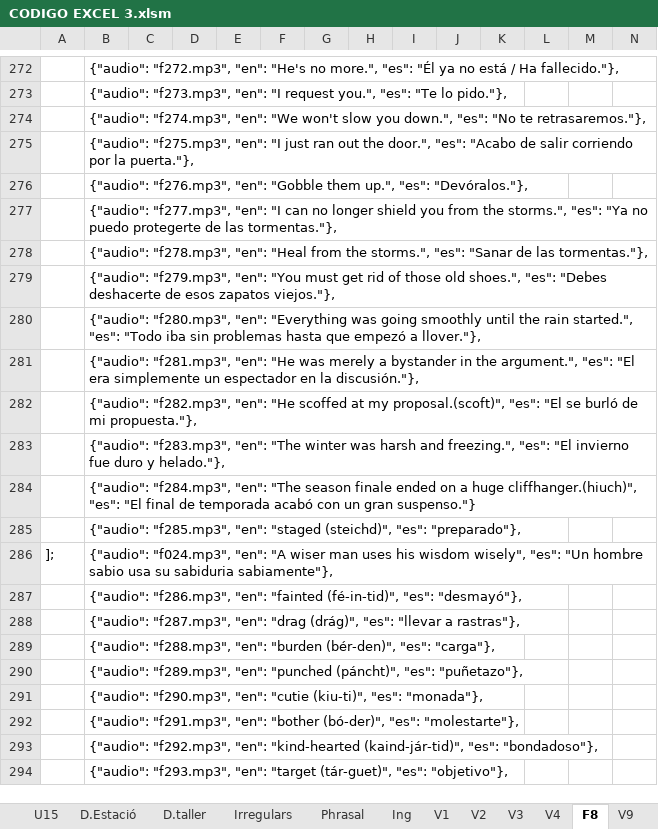
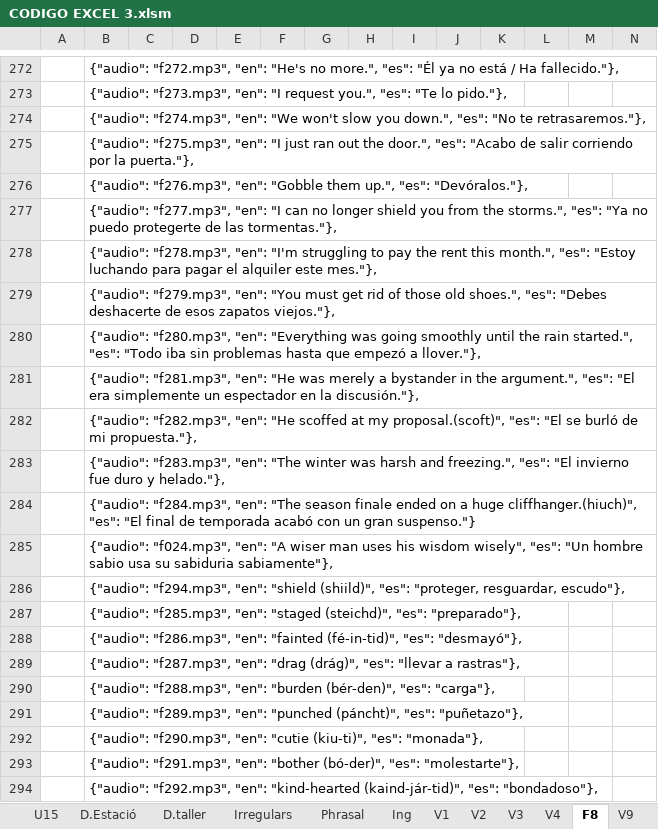
Before and after one commit to gretaclase2026/main, an Excel workbook: CODIGO EXCEL 3.xlsm, sheet F8, drawn as a sheet; only a part is shown, gaps mark what is left out; the shorter side is filled out with more unchanged rows; values as stored, in another font and other column widths than the file's, no borders; removed rows and columns are numbered as before the commit, all else as after; the diff names each change by its address in the sheet, - before the commit and + after, or states it on an @@ line.

Commit message:
afegir audios i paraula

```diff
--- a/CODIGO EXCEL 3.xlsm (sheet F8)
+++ b/CODIGO EXCEL 3.xlsm (sheet F8)
-B278: …"f278.mp3", "en": "Heal from the storms.", "es": "Sanar de las tormentas."},
+B278: …"f278.mp3", "en": "I'm struggling to pay the rent this month.", "es": "Estoy luchando para pagar el alquiler este mes."},
+row 285:  | {"audio": "f024.mp3", "en": "A wiser man uses his wisdom wisely", "es": "Un hombre sabio usa su sabiduria sabiamente"},
+row 286:  | {"audio": "f294.mp3", "en": "shield (shiild)", "es": "proteger, resguardar, escudo"},
-row 286: ]; | {"audio": "f024.mp3", "en": "A wiser man uses his wisdom wisely", "es": "Un hombre sabio usa su sabiduria sabiamente"},
```
Also changed, not shown: 6 other files.
